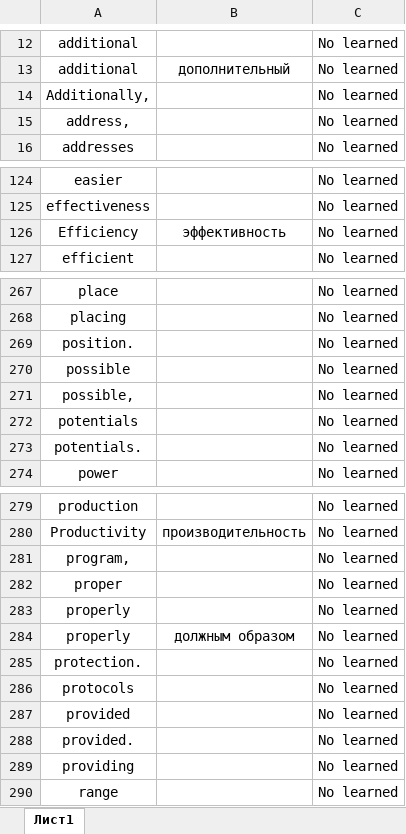
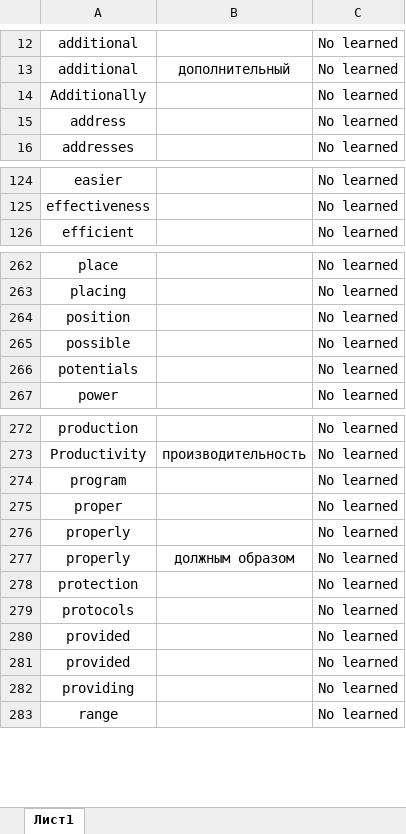
Before and after one commit to walterrainGIT/walterrainGIT.github.io, an Excel workbook: Words.xlsx, sheet Лист1, drawn as a sheet; only a part is shown, gaps mark what is left out; values as stored, in another font and other column widths than the file's, no borders; removed rows and columns are numbered as before the commit, all else as after; the diff covers the shown part only; the diff names each change by its address in the sheet, - before the commit and + after, or states it on an @@ line.

Commit message:
Version with check on Learned words

```diff
--- a/Words.xlsx (sheet Лист1)
+++ b/Words.xlsx (sheet Лист1)
-A14: Additionally,
+A14: Additionally
-A15: address,
+A15: address
-row 126: Efficiency | эффективность | No learned
-A264: position.
+A264: position
-row 271: possible, |  | No learned
-row 273: potentials. |  | No learned
-A274: program,
+A274: program
-A278: protection.
+A278: protection
-A281: provided.
+A281: provided
```
Also changed, not shown: 6 removed rows and 22 edited cells elsewhere in this sheet, 3 other files.
